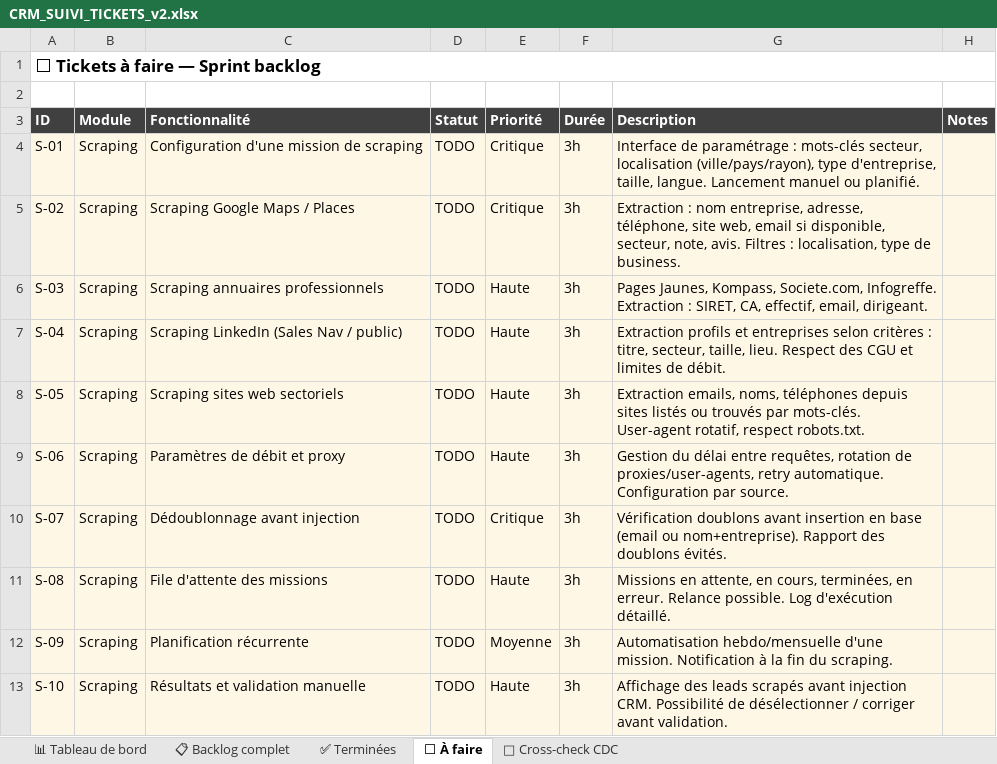
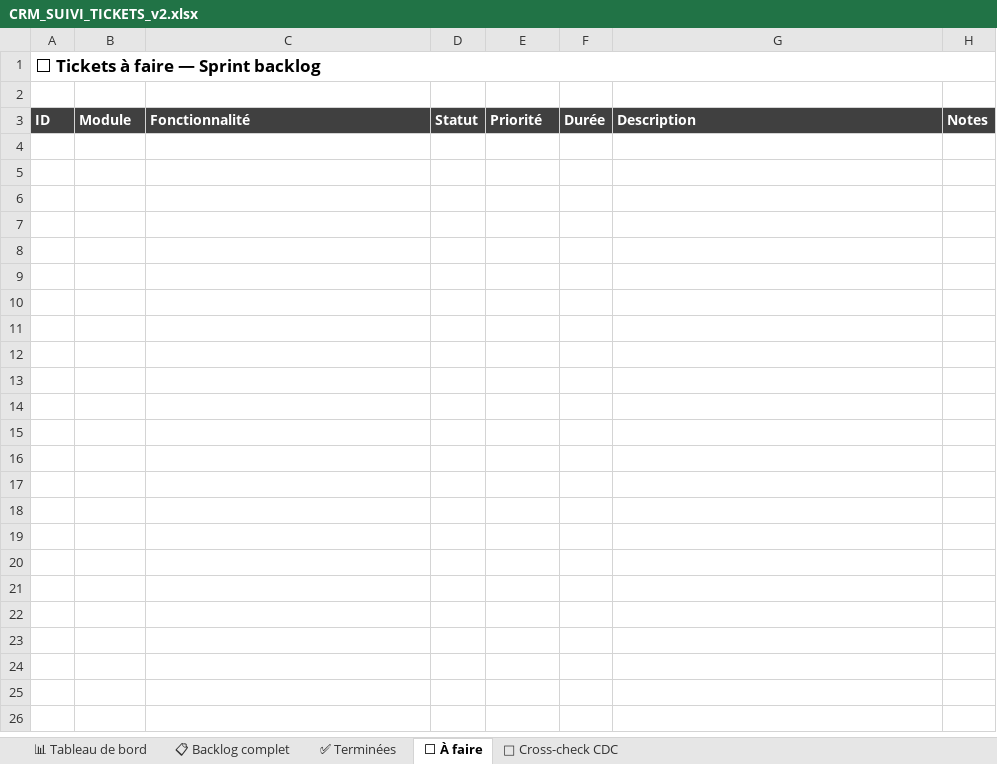
Before and after one commit to NyAndriaX/crm-lead-dashboard, an Excel workbook: docs/backlog/CRM_SUIVI_TICKETS_v2.xlsx, sheet ⬜ À faire, drawn as a sheet; values as stored, in another font and other column widths than the file's, no borders; the diff names each change by its address in the sheet, - before the commit and + after, or states it on an @@ line.

```diff
--- a/docs/backlog/CRM_SUIVI_TICKETS_v2.xlsx (sheet ⬜ À faire)
+++ b/docs/backlog/CRM_SUIVI_TICKETS_v2.xlsx (sheet ⬜ À faire)
-row 4: S-01 | Scraping | Configuration d'une mission de scraping | TODO | Critique | 3h | Interface de paramétrage : mots-clés secteur, localisation (ville/pays/rayon), type d'entreprise, taille, langue. Lancement manuel ou planifié.
-row 5: S-02 | Scraping | Scraping Google Maps / Places | TODO | Critique | 3h | Extraction : nom entreprise, adresse, téléphone, site web, email si disponible, secteur, note, avis. Filtres : localisation, type de business.
-row 6: S-03 | Scraping | Scraping annuaires professionnels | TODO | Haute | 3h | Pages Jaunes, Kompass, Societe.com, Infogreffe. Extraction : SIRET, CA, effectif, email, dirigeant.
-row 7: S-04 | Scraping | Scraping LinkedIn (Sales Nav / public) | TODO | Haute | 3h | Extraction profils et entreprises selon critères : titre, secteur, taille, lieu. Respect des CGU et limites de débit.
-row 8: S-05 | Scraping | Scraping sites web sectoriels | TODO | Haute | 3h | Extraction emails, noms, téléphones depuis sites listés ou trouvés par mots-clés. User-agent rotatif, respect robots.txt.
-row 9: S-06 | Scraping | Paramètres de débit et proxy | TODO | Haute | 3h | Gestion du délai entre requêtes, rotation de proxies/user-agents, retry automatique. Configuration par source.
-row 10: S-07 | Scraping | Dédoublonnage avant injection | TODO | Critique | 3h | Vérification doublons avant insertion en base (email ou nom+entreprise). Rapport des doublons évités.
-row 11: S-08 | Scraping | File d'attente des missions | TODO | Haute | 3h | Missions en attente, en cours, terminées, en erreur. Relance possible. Log d'exécution détaillé.
-row 12: S-09 | Scraping | Planification récurrente | TODO | Moyenne | 3h | Automatisation hebdo/mensuelle d'une mission. Notification à la fin du scraping.
-row 13: S-10 | Scraping | Résultats et validation manuelle | TODO | Haute | 3h | Affichage des leads scrapés avant injection CRM. Possibilité de désélectionner / corriger avant validation.
```
Also changed, not shown: sheet ✅ Terminées, sheet 📋 Backlog complet, sheet 📊 Tableau de bord, 12 other files.
